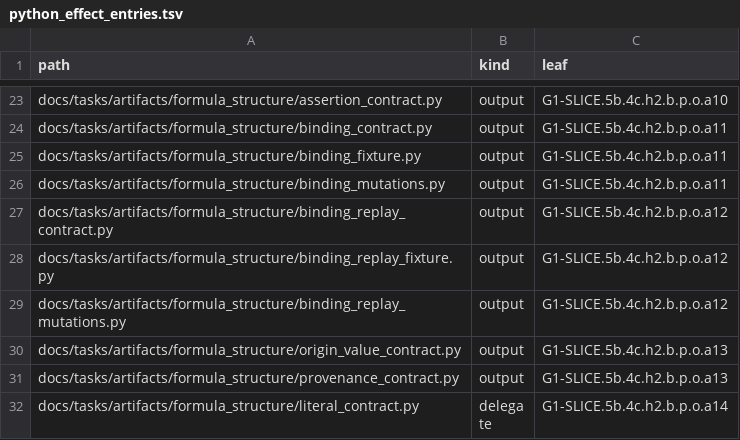
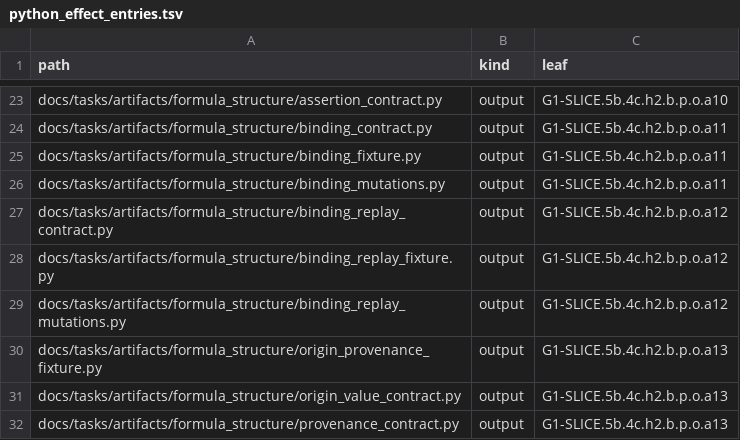
Before and after one commit to rdje/stitchcad, a TSV file: docs/tasks/artifacts/ci_environment/python_effect_entries.tsv, drawn as a sheet; only a part is shown, gaps mark what is left out; the shorter side is filled out with more unchanged rows; the diff names each change by its address in the sheet, - before the commit and + after, or states it on an @@ line.

```diff
--- a/docs/tasks/artifacts/ci_environment/python_effect_entries.tsv
+++ b/docs/tasks/artifacts/ci_environment/python_effect_entries.tsv
+row 30: docs/tasks/artifacts/formula_structure/origin_provenance_fixture.py | output | G1-SLICE.5b.4c.h2.b.p.o.a13
```
Also changed, not shown: docs/tasks/artifacts/ci_environment/producer_entries.tsv, docs/tasks/artifacts/ci_environment/python_file_entries.tsv, 16 other files.
